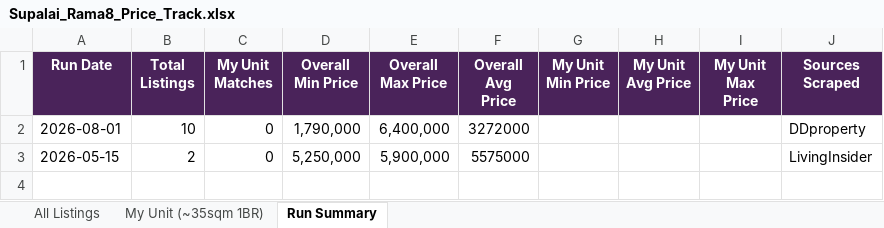
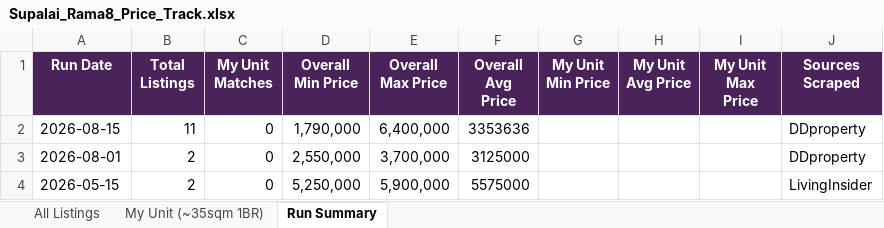
Before and after one commit to ManeeratG/Supalai-rama-8-price-track, an Excel workbook: Supalai_Rama8_Price_Track.xlsx, sheet Run Summary, drawn as a sheet; values as stored, in another font and other column widths than the file's, no borders; addresses are those after the commit; the diff names each change by its address in the sheet, - before the commit and + after, or states it on an @@ line.

```diff
--- a/Supalai_Rama8_Price_Track.xlsx (sheet Run Summary)
+++ b/Supalai_Rama8_Price_Track.xlsx (sheet Run Summary)
+row 2: 2026-08-15 | 11 | 0 | 1,790,000 | 6,400,000 | 3353636 |  |  |  | DDproperty
-B3 (Total Listings): 10
+B3 (Total Listings): 2
-D3 (Overall Min Price): 1,790,000
+D3 (Overall Min Price): 2,550,000
-E3 (Overall Max Price): 6,400,000
+E3 (Overall Max Price): 3,700,000
-F3 (Overall Avg Price): 3272000
+F3 (Overall Avg Price): 3125000
```
Also changed, not shown: sheet All Listings, 1 other file.
